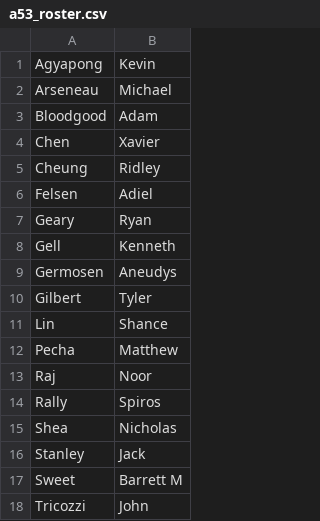
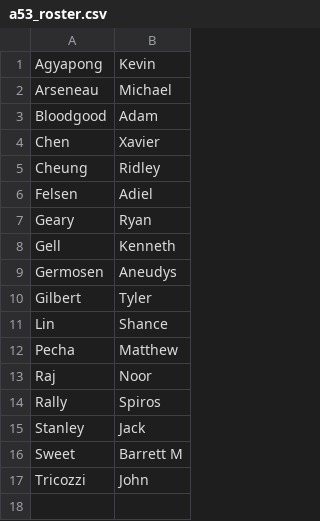
Before and after one commit to gwint/Grading_Scripts, a CSV file: a53_roster.csv, drawn as a sheet; the diff names each change by its address in the sheet, - before the commit and + after, or states it on an @@ line.

```diff
--- a/a53_roster.csv
+++ b/a53_roster.csv
-row 15: Shea | Nicholas
```
Also changed, not shown: studentGithubUsernames.csv, 42 other files.
